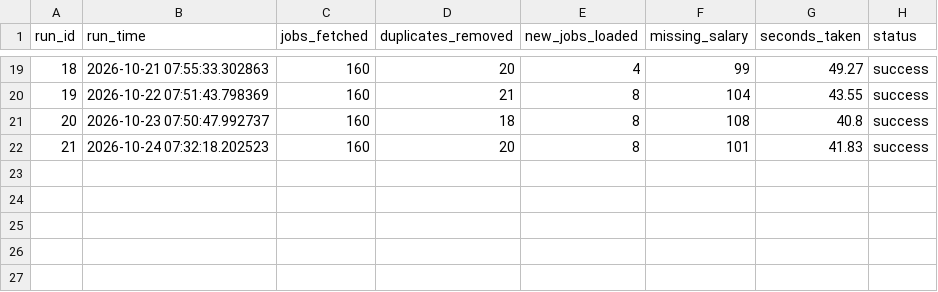
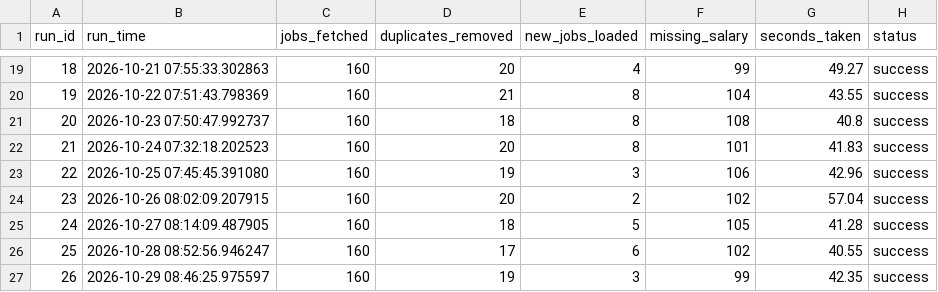
Before and after one commit to riya67124/job-market-pipeline, a CSV file: dashboard/data/pipeline_runs.csv, drawn as a sheet; only a part is shown, gaps mark what is left out; the diff names each change by its address in the sheet, - before the commit and + after, or states it on an @@ line.

```diff
--- a/dashboard/data/pipeline_runs.csv
+++ b/dashboard/data/pipeline_runs.csv
+row 23: 22 | 2026-10-25 07:45:45.391080 | 160 | 19 | 3 | 106 | 42.96 | success
+row 24: 23 | 2026-10-26 08:02:09.207915 | 160 | 20 | 2 | 102 | 57.04 | success
+row 25: 24 | 2026-10-27 08:14:09.487905 | 160 | 18 | 5 | 105 | 41.28 | success
+row 26: 25 | 2026-10-28 08:52:56.946247 | 160 | 17 | 6 | 102 | 40.55 | success
+row 27: 26 | 2026-10-29 08:46:25.975597 | 160 | 19 | 3 | 99 | 42.35 | success
```
Also changed, not shown: dashboard/data/posting_skills.csv, dashboard/data/postings.csv, 12 other files.
